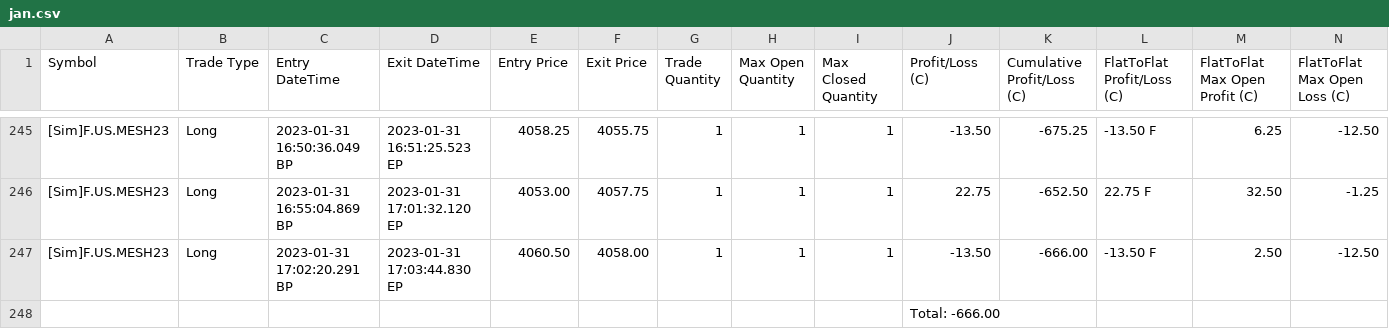
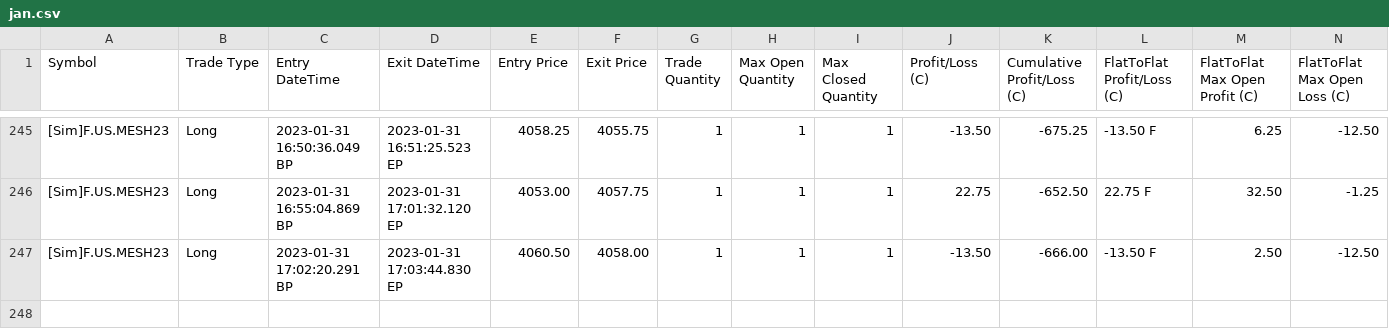
Before and after one commit to wildcard612/Sierra_Chart, a CSV file: jan.csv, drawn as a sheet; only a part is shown, gaps mark what is left out; rows hold the shown columns only; the diff names each change by its address in the sheet, - before the commit and + after, or states it on an @@ line.

```diff
--- a/jan.csv
+++ b/jan.csv
-row 248:  |  |  |  |  |  |  |  |  | Total: -666.00
```
Also changed, not shown: 1 other file.
